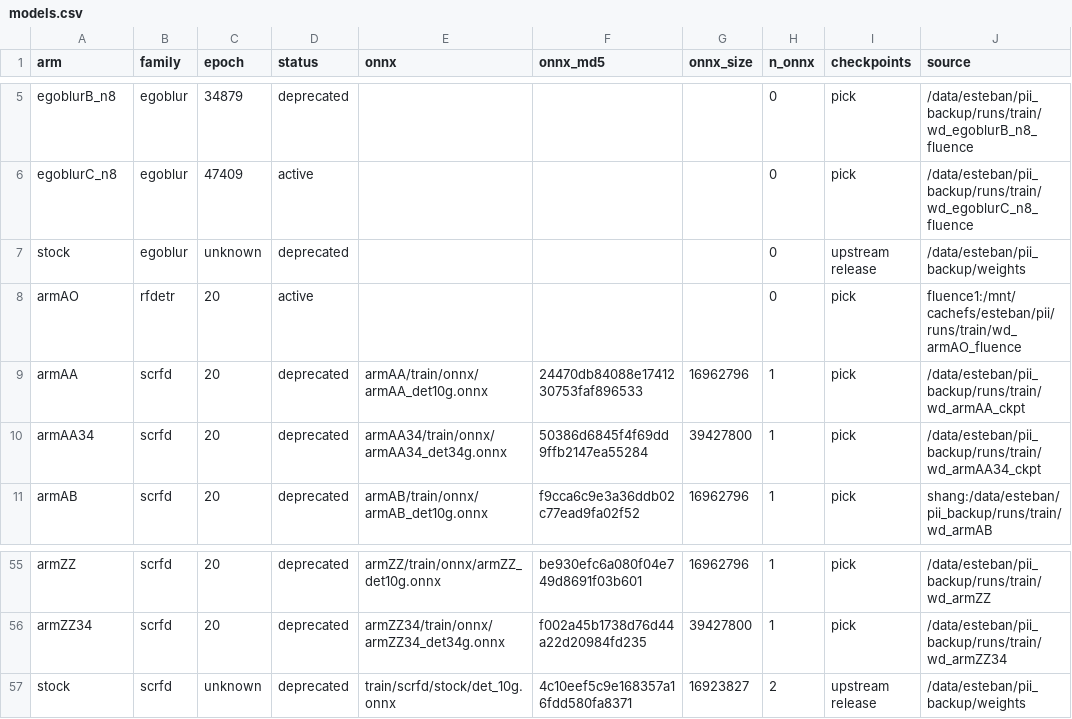
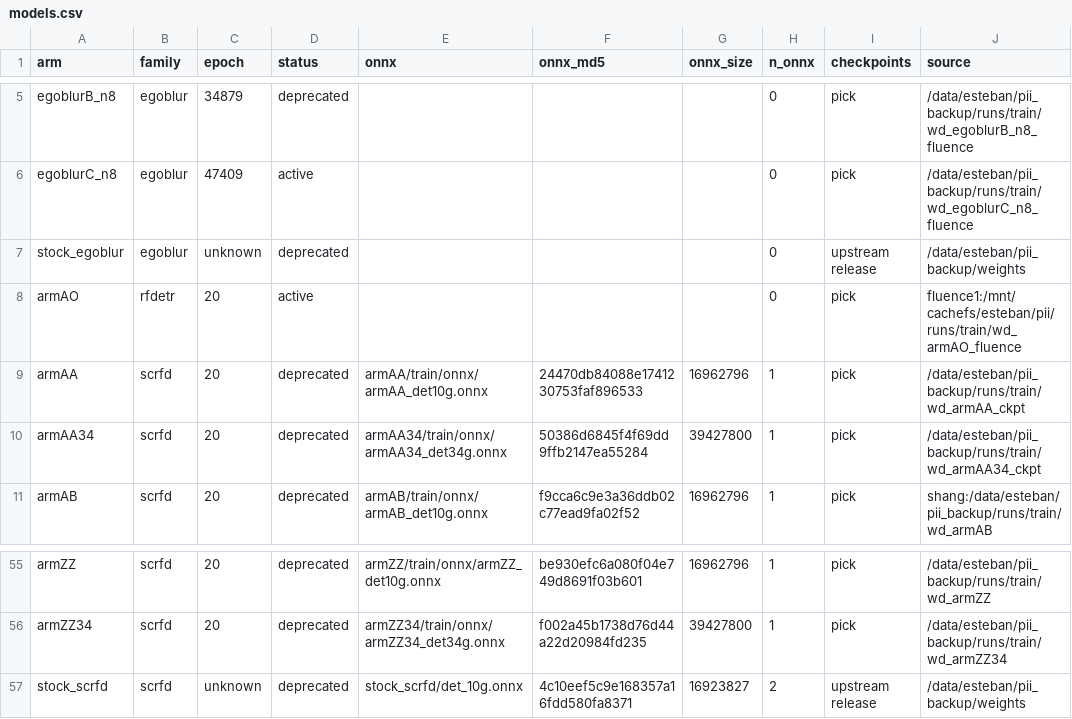
Before and after one commit to esteban-we/pii_data, a CSV file: runs/models.csv, drawn as a sheet; only a part is shown, gaps mark what is left out; the diff names each change by its address in the sheet, - before the commit and + after, or states it on an @@ line.

Commit message:
Name the upstream-release dirs runs/stock_scrfd and runs/stock_egoblur (PII-2128)
runs/train/<family>/stock/ -> runs/stock_<family>/, one git mv each. No train/
level under either: an upstream release has no run. With these gone, nothing
indexed is left under runs/train/, so the empty dirs the renames left there are
removed and only logs_replay/ remains.

MANIFEST.tsv: 23 dst_rel of 1,473 rows, no src, and not one oss_key -- every key
still says pii/models/<family>/stock/<rel>. models.csv: the two `arm` values
become stock_scrfd and stock_egoblur, `family` unchanged, and the one `onnx`
value is rebased. The two pick.yaml say the new arm name.

oss_sync.py run_dirs(), build_runs_pii2.py (arm_dir, oss_key_for, disk_roots,
the meta rows and the verify list), pii_root.arm(), the README and the .gitignore
comments follow. pii_root.arm() still takes `stock` as the name, so a caller that
has not been repointed keeps resolving.

Checks on gpu-002, before and after: oss_sync.py status 461,872 indexed, 0
missing, 753 oss_only, 0 unpushed, 1 unindexed both times; build_runs_pii2.py
verify OK on 1,473 files and 1,118,238,979,344 B both times; migrate_runs.py
--verify OK.

```diff
--- a/runs/models.csv
+++ b/runs/models.csv
-A7 (arm): stock
+A7 (arm): stock_egoblur
-A57 (arm): stock
+A57 (arm): stock_scrfd
-E57 (onnx): train/scrfd/stock/det_10g.onnx
+E57 (onnx): stock_scrfd/det_10g.onnx
```
Also changed, not shown: runs/MANIFEST.tsv, 20 other files.
